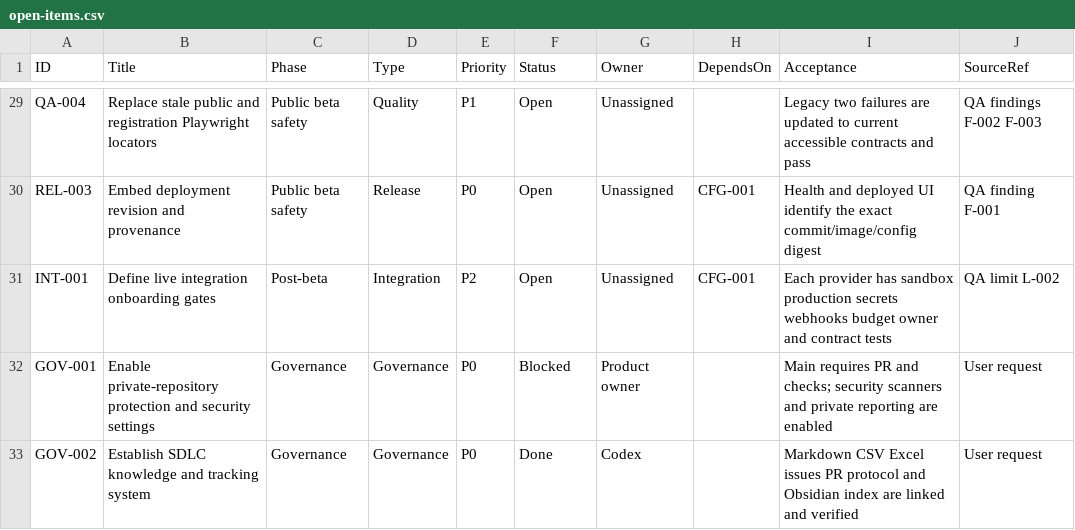
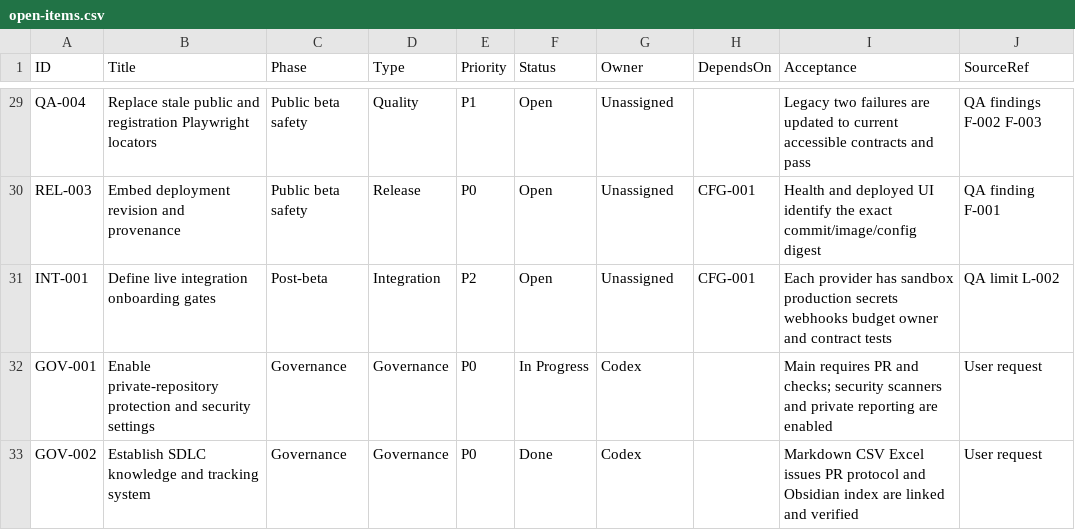
Before and after one commit to RohithTadiparti/world-of-weddingz-production, a CSV file: docs/tracking/registers/open-items.csv, drawn as a sheet; only a part is shown, gaps mark what is left out; the diff names each change by its address in the sheet, - before the commit and + after, or states it on an @@ line.

Commit message:
security: protect public production repository

```diff
--- a/docs/tracking/registers/open-items.csv
+++ b/docs/tracking/registers/open-items.csv
-F32 (Status): Blocked
+F32 (Status): In Progress
-G32 (Owner): Product owner
+G32 (Owner): Codex
```
Also changed, not shown: 14 other files.
